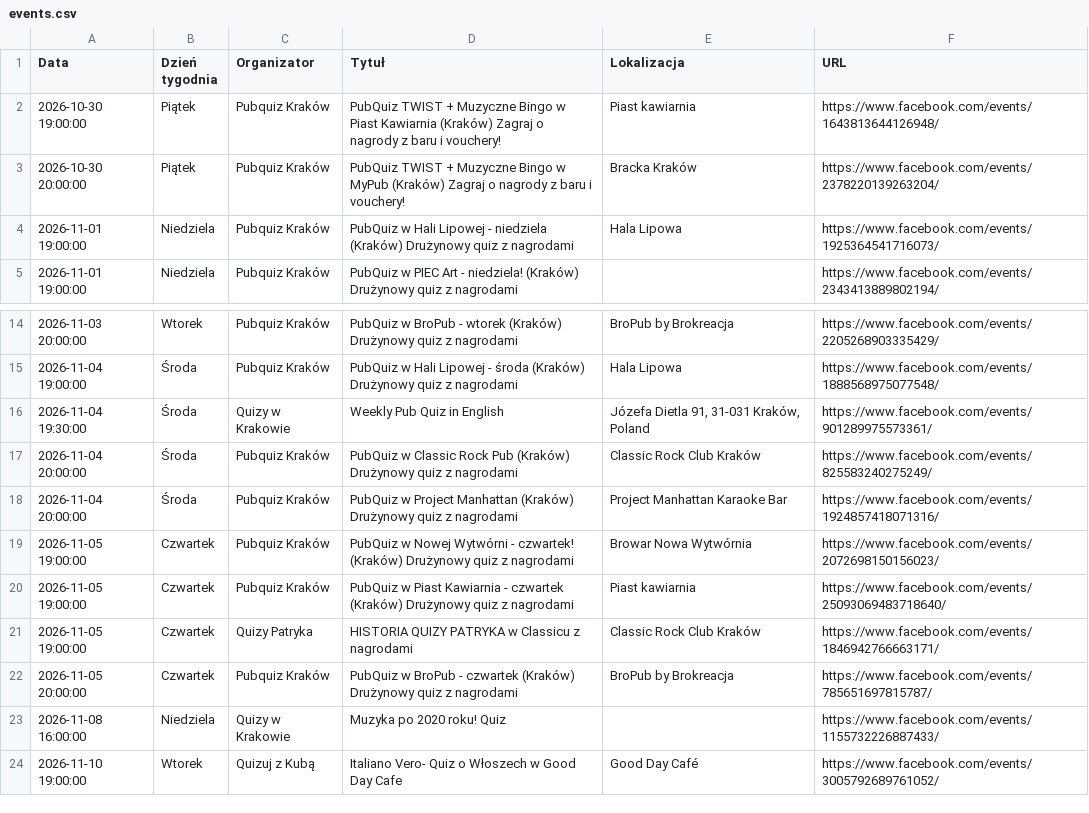
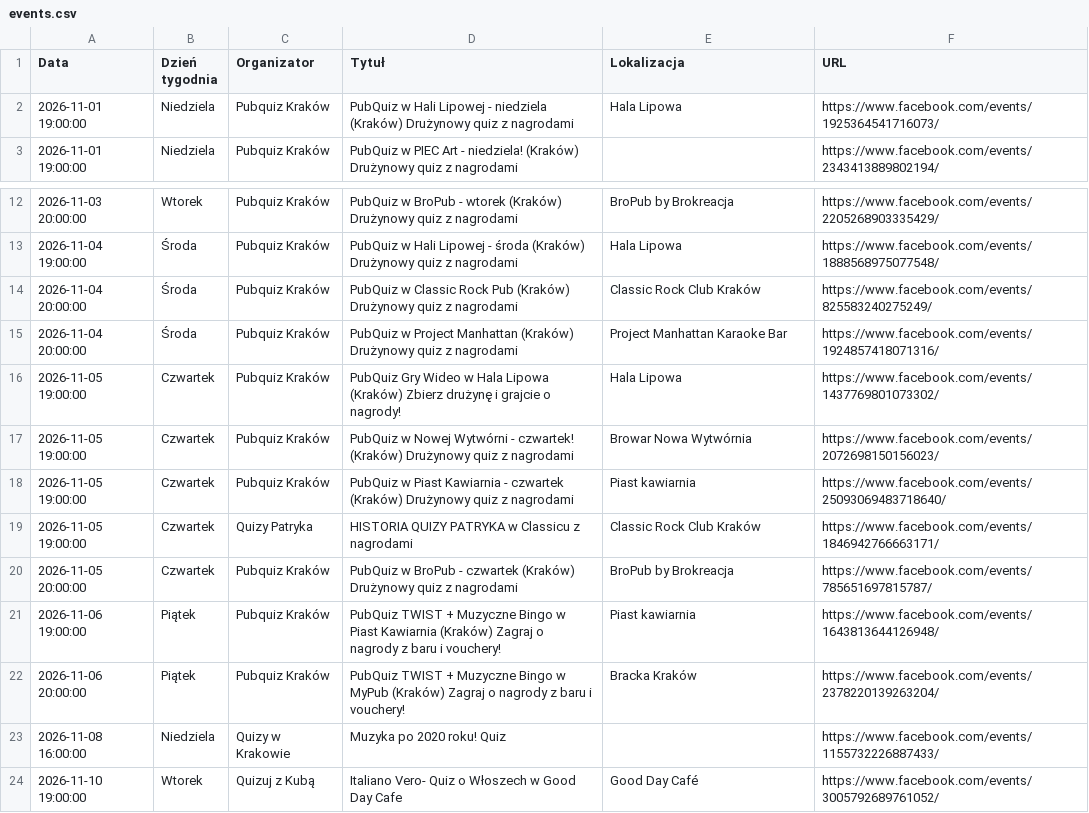
Before and after one commit to jwnuk/quiz_finder, a CSV file: events.csv, drawn as a sheet; only a part is shown, gaps mark what is left out.

```diff
--- a/events.csv
+++ b/events.csv
@@ -1,4 +1,2 @@
 Data,Dzień tygodnia,Organizator,Tytuł,Lokalizacja,URL
-2026-10-30 19:00:00,Piątek,Pubquiz Kraków,PubQuiz TWIST + Muzyczne Bingo w Piast Kawiarnia (Kraków) Zagraj o nagrody z baru i vouchery!,Piast kawiarnia,https://www.facebook.com/events/1643813644126948/
-2026-10-30 20:00:00,Piątek,Pubquiz Kraków,PubQuiz TWIST + Muzyczne Bingo w MyPub (Kraków) Zagraj o nagrody z baru i vouchery!,Bracka Kraków,https://www.facebook.com/events/2378220139263204/
 2026-11-01 19:00:00,Niedziela,Pubquiz Kraków,PubQuiz w Hali Lipowej - niedziela (Kraków) Drużynowy quiz z nagrodami,Hala Lipowa,https://www.facebook.com/events/1925364541716073/
@@ -15,5 +13,5 @@ Data,Dzień tygodnia,Organizator,Tytuł,Lokalizacja,URL
 2026-11-04 19:00:00,Środa,Pubquiz Kraków,PubQuiz w Hali Lipowej - środa (Kraków) Drużynowy quiz z nagrodami,Hala Lipowa,https://www.facebook.com/events/1888568975077548/
-2026-11-04 19:30:00,Środa,Quizy w Krakowie,Weekly Pub Quiz in English,"Józefa Dietla 91, 31-031 Kraków, Poland",https://www.facebook.com/events/901289975573361/
 2026-11-04 20:00:00,Środa,Pubquiz Kraków,PubQuiz w Classic Rock Pub (Kraków) Drużynowy quiz z nagrodami,Classic Rock Club Kraków,https://www.facebook.com/events/825583240275249/
 2026-11-04 20:00:00,Środa,Pubquiz Kraków,PubQuiz w Project Manhattan (Kraków) Drużynowy quiz z nagrodami,Project Manhattan Karaoke Bar,https://www.facebook.com/events/1924857418071316/
+2026-11-05 19:00:00,Czwartek,Pubquiz Kraków,PubQuiz Gry Wideo w Hala Lipowa (Kraków) Zbierz drużynę i grajcie o nagrody!,Hala Lipowa,https://www.facebook.com/events/1437769801073302/
 2026-11-05 19:00:00,Czwartek,Pubquiz Kraków,PubQuiz w Nowej Wytwórni - czwartek! (Kraków) Drużynowy quiz z nagrodami,Browar Nowa Wytwórnia,https://www.facebook.com/events/2072698150156023/
@@ -22,2 +20,4 @@ Data,Dzień tygodnia,Organizator,Tytuł,Lokalizacja,URL
 2026-11-05 20:00:00,Czwartek,Pubquiz Kraków,PubQuiz w BroPub - czwartek (Kraków) Drużynowy quiz z nagrodami,BroPub by Brokreacja,https://www.facebook.com/events/785651697815787/
+2026-11-06 19:00:00,Piątek,Pubquiz Kraków,PubQuiz TWIST + Muzyczne Bingo w Piast Kawiarnia (Kraków) Zagraj o nagrody z baru i vouchery!,Piast kawiarnia,https://www.facebook.com/events/1643813644126948/
+2026-11-06 20:00:00,Piątek,Pubquiz Kraków,PubQuiz TWIST + Muzyczne Bingo w MyPub (Kraków) Zagraj o nagrody z baru i vouchery!,Bracka Kraków,https://www.facebook.com/events/2378220139263204/
 2026-11-08 16:00:00,Niedziela,Quizy w Krakowie,Muzyka po 2020 roku! Quiz,,https://www.facebook.com/events/1155732226887433/
```
